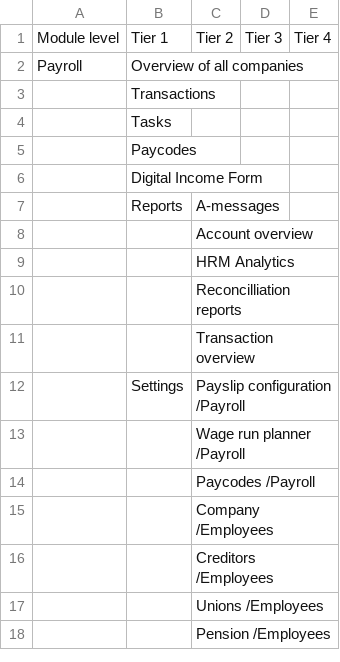
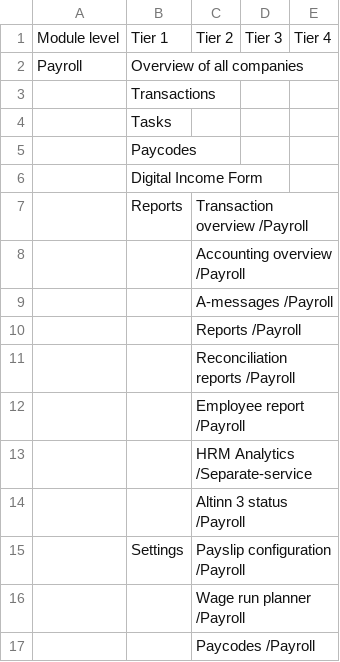
Before and after one commit to Harald-Skogland/hrm-nav-menu, a CSV file: g-sheet-csv/HRM, Approval, Expense - Navigation overview - Separate-Payroll.csv, drawn as a sheet; only a part is shown; the shorter side is filled out with more unchanged rows.

```diff
--- a/g-sheet-csv/HRM, Approval, Expense - Navigation overview - Separate-Payroll.csv
+++ b/g-sheet-csv/HRM, Approval, Expense - Navigation overview - Separate-Payroll.csv
@@ -6,7 +6,10 @@ Payroll,Overview of all companies,,,
 ,Digital Income Form,,,
-,Reports,A-messages,,
-,,Account overview,,
-,,HRM Analytics,,
-,,Reconcilliation reports,,
-,,Transaction overview,,
+,Reports,Transaction overview /Payroll,,
+,,Accounting overview /Payroll,,
+,,A-messages /Payroll,,
+,,Reports /Payroll,,
+,,Reconciliation reports /Payroll,,
+,,Employee report /Payroll,,
+,,HRM Analytics /Separate-service,,
+,,Altinn 3 status /Payroll,,
 ,Settings,Payslip configuration /Payroll,,
```
Also changed, not shown: g-sheet-csv/HRM, Approval, Expense - Navigation overview - Combined-HRM.csv, g-sheet-csv/HRM, Approval, Expense - Navigation overview - Separate-Employees.csv, 7 other files.
